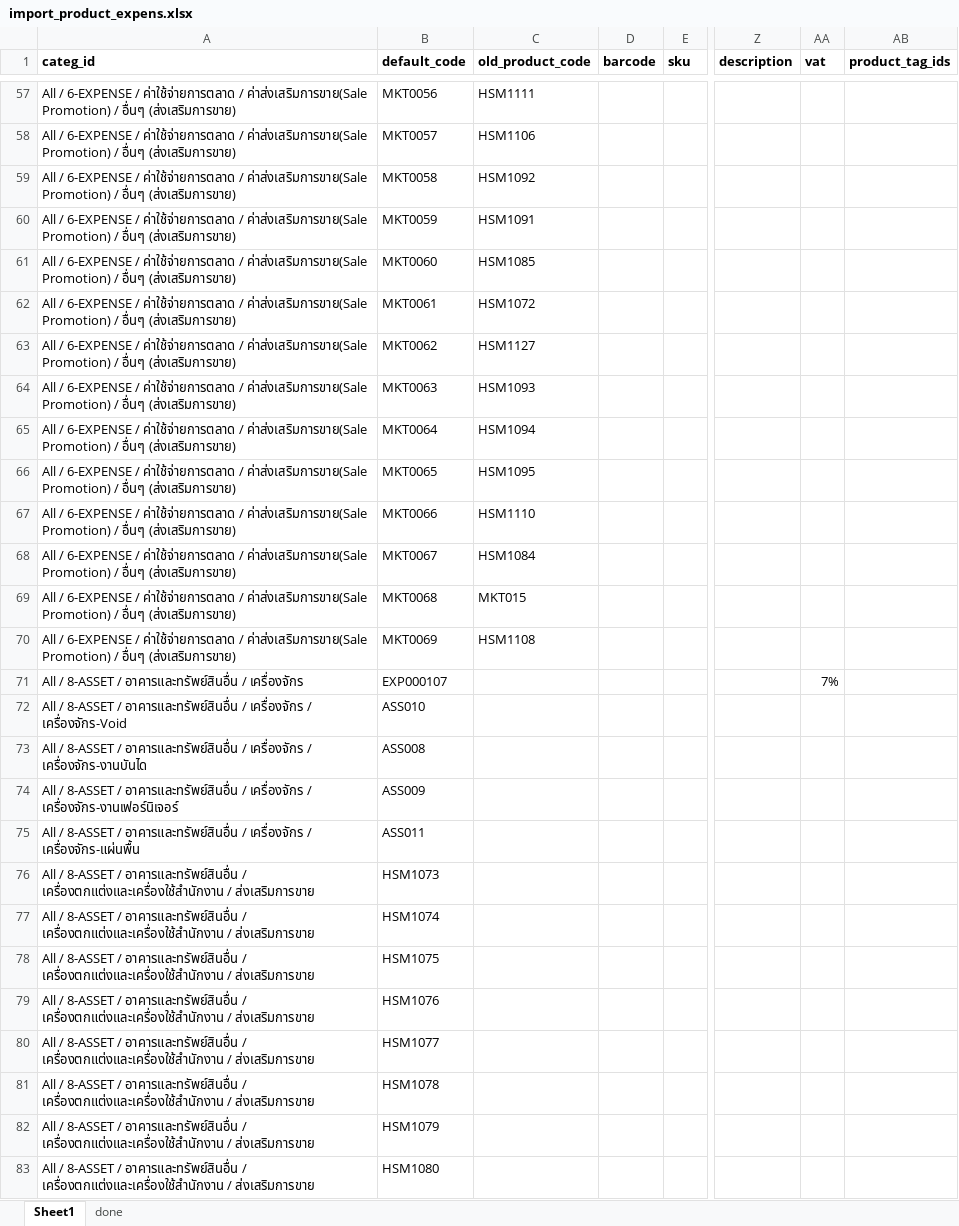
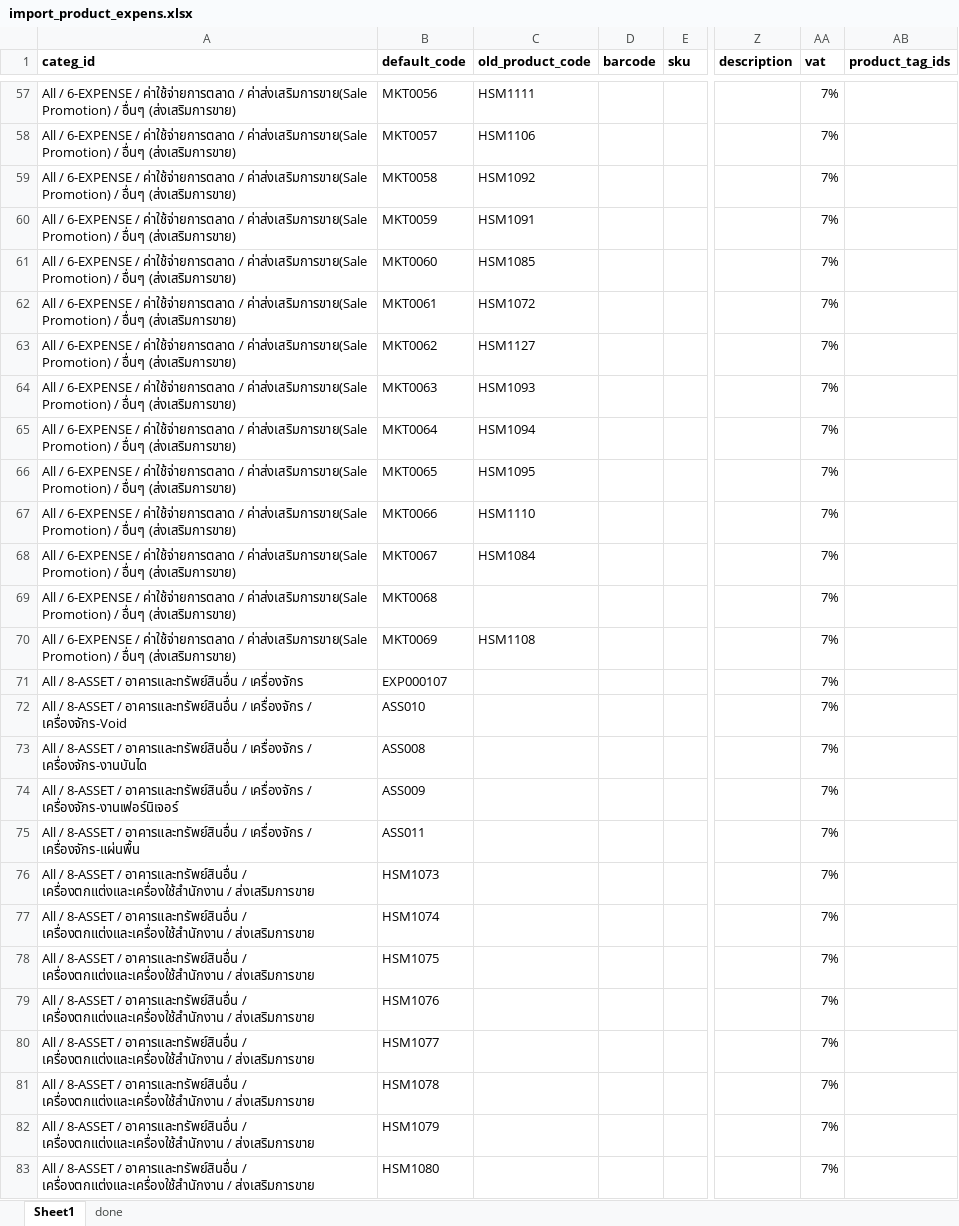
Before and after one commit to apcball/Project1, an Excel workbook: Import_Product/import_product_expens.xlsx, sheet Sheet1, drawn as a sheet; only a part is shown, gaps mark what is left out; values as stored, in another font and other column widths than the file's, no borders; the diff covers the shown part only; the diff names each change by its address in the sheet, - before the commit and + after, or states it on an @@ line.

```diff
--- a/Import_Product/import_product_expens.xlsx (sheet Sheet1)
+++ b/Import_Product/import_product_expens.xlsx (sheet Sheet1)
-AA57:AA70 (vat): (empty)
+AA57:AA70 (vat): 7%
-C69 (old_product_code): MKT015
+C69 (old_product_code): (empty)
-AA72:AA83 (vat): (empty)
+AA72:AA83 (vat): 7%
```
Also changed, not shown: 59 edited cells elsewhere in this sheet, Import_Customer_Vender/Vender_import by KYLD.xlsx, 16 other files.
